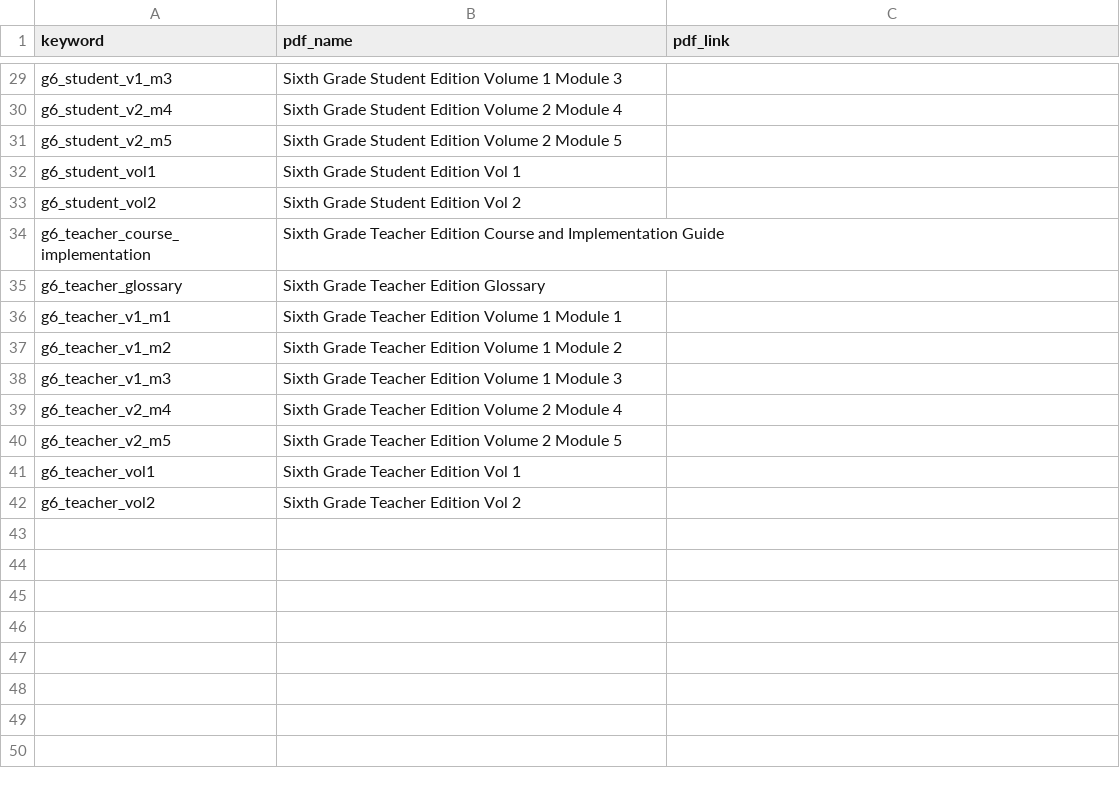
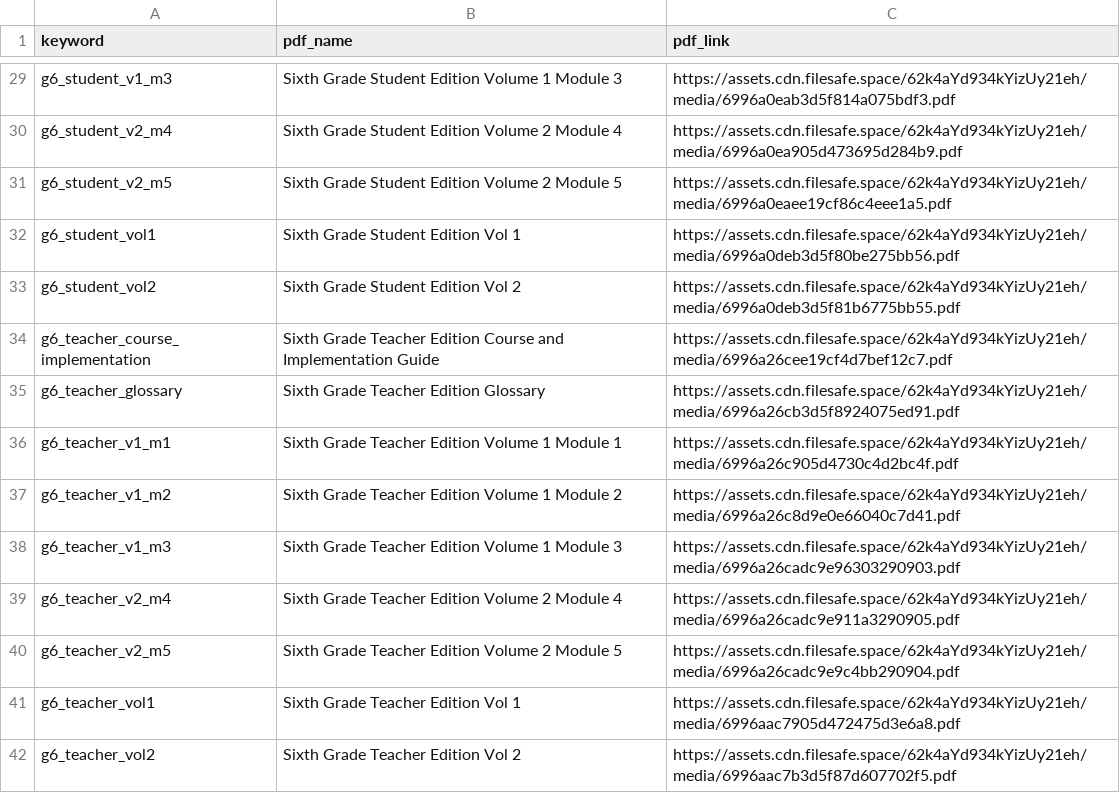
Before and after one commit to darsh-smartwebi/VoiceAI, a CSV file: csv/grade6.csv, drawn as a sheet; only a part is shown, gaps mark what is left out; the diff covers the shown part only; the diff names each change by its address in the sheet, - before the commit and + after, or states it on an @@ line.

Commit message:
Added file links in grade 5-8

```diff
--- a/csv/grade6.csv
+++ b/csv/grade6.csv
-C29 (pdf_link): (empty)
+C29 (pdf_link): https://assets.cdn.filesafe.space/62k4aYd934kYizUy21eh/media/6996a0eab3d5f814a075bdf3.pdf
-C30 (pdf_link): (empty)
+C30 (pdf_link): https://assets.cdn.filesafe.space/62k4aYd934kYizUy21eh/media/6996a0ea905d473695d284b9.pdf
-C31 (pdf_link): (empty)
+C31 (pdf_link): https://assets.cdn.filesafe.space/62k4aYd934kYizUy21eh/media/6996a0eaee19cf86c4eee1a5.pdf
-C32 (pdf_link): (empty)
+C32 (pdf_link): https://assets.cdn.filesafe.space/62k4aYd934kYizUy21eh/media/6996a0deb3d5f80be275bb56.pdf
-C33 (pdf_link): (empty)
+C33 (pdf_link): https://assets.cdn.filesafe.space/62k4aYd934kYizUy21eh/media/6996a0deb3d5f81b6775bb55.pdf
-C34 (pdf_link): (empty)
+C34 (pdf_link): https://assets.cdn.filesafe.space/62k4aYd934kYizUy21eh/media/6996a26cee19cf4d7bef12c7.pdf
-C35 (pdf_link): (empty)
+C35 (pdf_link): https://assets.cdn.filesafe.space/62k4aYd934kYizUy21eh/media/6996a26cb3d5f8924075ed91.pdf
-C36 (pdf_link): (empty)
+C36 (pdf_link): https://assets.cdn.filesafe.space/62k4aYd934kYizUy21eh/media/6996a26c905d4730c4d2bc4f.pdf
-C37 (pdf_link): (empty)
+C37 (pdf_link): https://assets.cdn.filesafe.space/62k4aYd934kYizUy21eh/media/6996a26c8d9e0e66040c7d41.pdf
-C38 (pdf_link): (empty)
+C38 (pdf_link): https://assets.cdn.filesafe.space/62k4aYd934kYizUy21eh/media/6996a26cadc9e96303290903.pdf
-C39 (pdf_link): (empty)
+C39 (pdf_link): https://assets.cdn.filesafe.space/62k4aYd934kYizUy21eh/media/6996a26cadc9e911a3290905.pdf
-C40 (pdf_link): (empty)
+C40 (pdf_link): https://assets.cdn.filesafe.space/62k4aYd934kYizUy21eh/media/6996a26cadc9e9c4bb290904.pdf
-C41 (pdf_link): (empty)
+C41 (pdf_link): https://assets.cdn.filesafe.space/62k4aYd934kYizUy21eh/media/6996aac7905d472475d3e6a8.pdf
-C42 (pdf_link): (empty)
+C42 (pdf_link): https://assets.cdn.filesafe.space/62k4aYd934kYizUy21eh/media/6996aac7b3d5f87d607702f5.pdf
```
Also changed, not shown: 27 edited cells elsewhere in this file, csv/grade7.csv, csv/grade8.csv, 1 other file.
